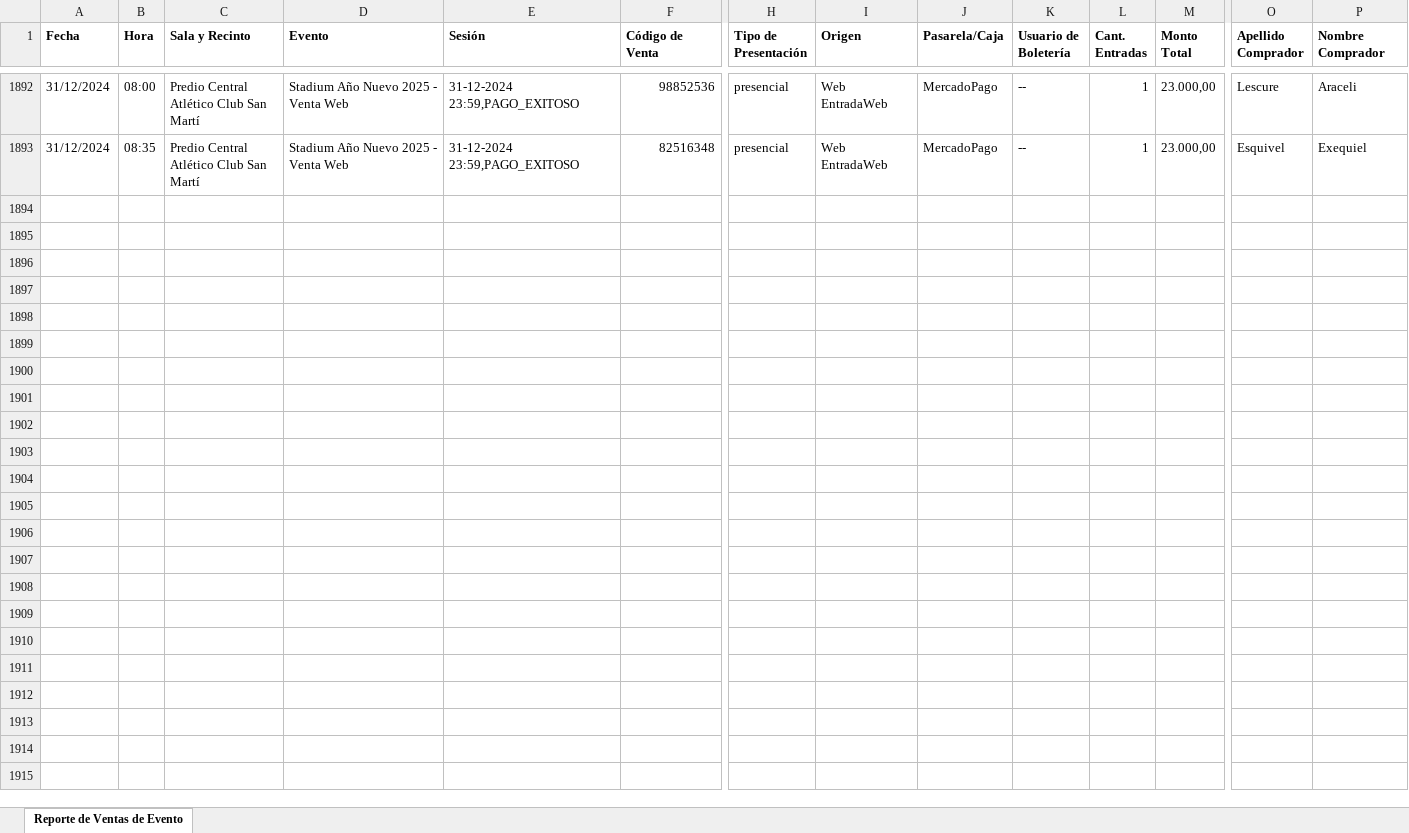
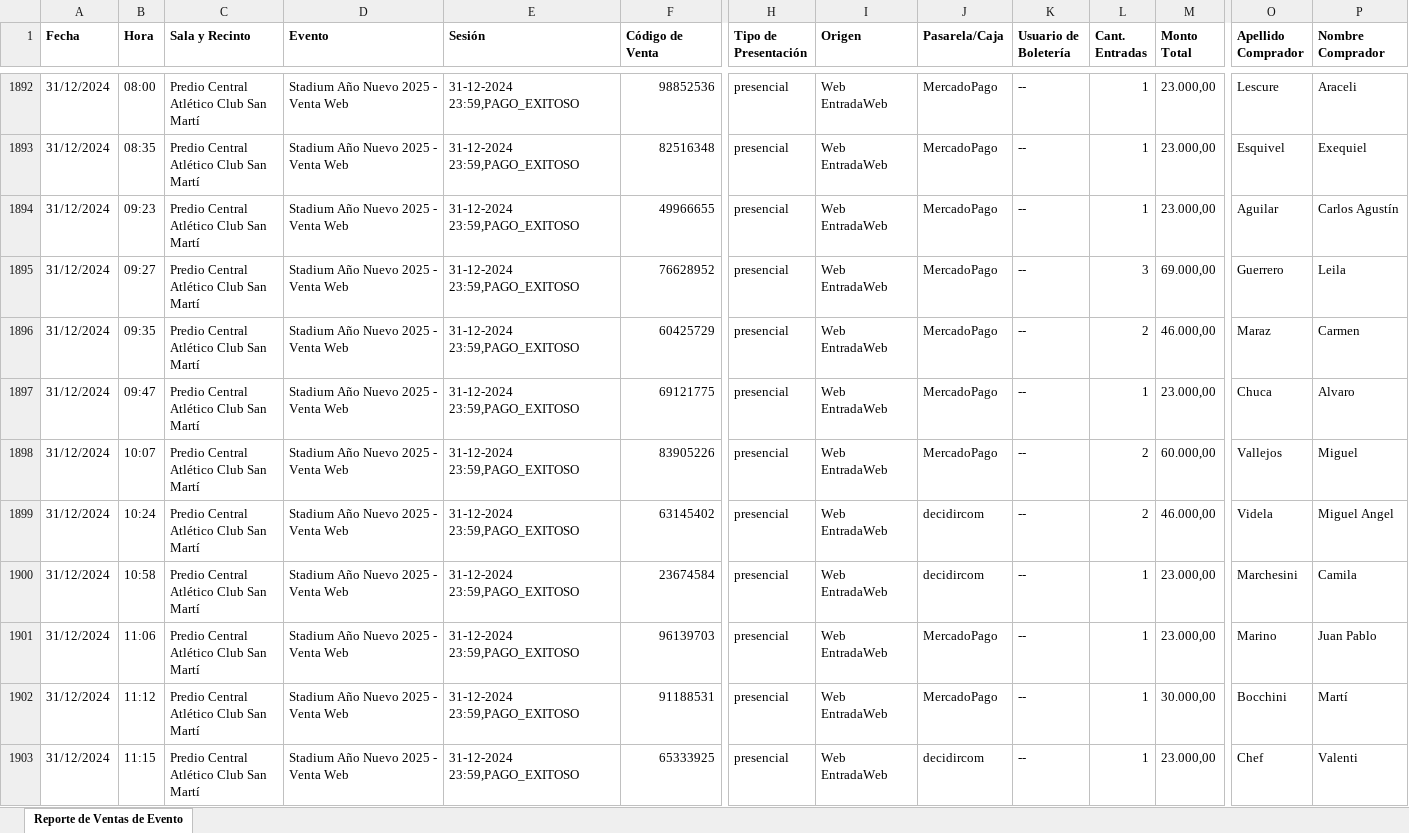
Before and after one commit to Cinerama32/canjes, an Excel workbook: public/web.xlsx, sheet Reporte de Ventas de Evento, drawn as a sheet; only a part is shown, gaps mark what is left out; values as stored, in another font and other column widths than the file's, no borders; rows hold the shown columns only; ↵ is a line break in a cell; the diff names each change by its address in the sheet, - before the commit and + after, or states it on an @@ line.

```diff
--- a/public/web.xlsx (sheet Reporte de Ventas de Evento)
+++ b/public/web.xlsx (sheet Reporte de Ventas de Evento)
+row 1894: 31/12/2024 | 09:23 | Predio Central ↵ Atlético Club San Martí | Stadium Año Nuevo 2025 - Venta Web | 31-12-2024 23:59,PAGO_EXITOSO | 49966655 | presencial | Web EntradaWeb | MercadoPago | -- | 1 | 23.000,00 | Aguilar | Carlos Agustín
+row 1895: 31/12/2024 | 09:27 | Predio Central ↵ Atlético Club San Martí | Stadium Año Nuevo 2025 - Venta Web | 31-12-2024 23:59,PAGO_EXITOSO | 76628952 | presencial | Web EntradaWeb | MercadoPago | -- | 3 | 69.000,00 | Guerrero | Leila
+row 1896: 31/12/2024 | 09:35 | Predio Central ↵ Atlético Club San Martí | Stadium Año Nuevo 2025 - Venta Web | 31-12-2024 23:59,PAGO_EXITOSO | 60425729 | presencial | Web EntradaWeb | MercadoPago | -- | 2 | 46.000,00 | Maraz | Carmen
+row 1897: 31/12/2024 | 09:47 | Predio Central ↵ Atlético Club San Martí | Stadium Año Nuevo 2025 - Venta Web | 31-12-2024 23:59,PAGO_EXITOSO | 69121775 | presencial | Web EntradaWeb | MercadoPago | -- | 1 | 23.000,00 | Chuca | Alvaro
+row 1898: 31/12/2024 | 10:07 | Predio Central ↵ Atlético Club San Martí | Stadium Año Nuevo 2025 - Venta Web | 31-12-2024 23:59,PAGO_EXITOSO | 83905226 | presencial | Web EntradaWeb | MercadoPago | -- | 2 | 60.000,00 | Vallejos | Miguel
+row 1899: 31/12/2024 | 10:24 | Predio Central ↵ Atlético Club San Martí | Stadium Año Nuevo 2025 - Venta Web | 31-12-2024 23:59,PAGO_EXITOSO | 63145402 | presencial | Web EntradaWeb | decidircom | -- | 2 | 46.000,00 | Videla | Miguel Angel
+row 1900: 31/12/2024 | 10:58 | Predio Central ↵ Atlético Club San Martí | Stadium Año Nuevo 2025 - Venta Web | 31-12-2024 23:59,PAGO_EXITOSO | 23674584 | presencial | Web EntradaWeb | decidircom | -- | 1 | 23.000,00 | Marchesini | Camila
+row 1901: 31/12/2024 | 11:06 | Predio Central ↵ Atlético Club San Martí | Stadium Año Nuevo 2025 - Venta Web | 31-12-2024 23:59,PAGO_EXITOSO | 96139703 | presencial | Web EntradaWeb | MercadoPago | -- | 1 | 23.000,00 | Marino | Juan Pablo
+row 1902: 31/12/2024 | 11:12 | Predio Central ↵ Atlético Club San Martí | Stadium Año Nuevo 2025 - Venta Web | 31-12-2024 23:59,PAGO_EXITOSO | 91188531 | presencial | Web EntradaWeb | MercadoPago | -- | 1 | 30.000,00 | Bocchini | Martí
+row 1903: 31/12/2024 | 11:15 | Predio Central ↵ Atlético Club San Martí | Stadium Año Nuevo 2025 - Venta Web | 31-12-2024 23:59,PAGO_EXITOSO | 65333925 | presencial | Web EntradaWeb | decidircom | -- | 1 | 23.000,00 | Chef | Valenti
```
Also changed, not shown: public/efectivo.xlsx.
